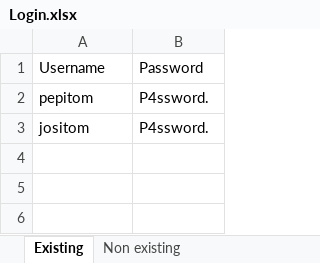
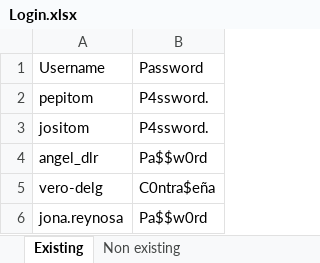
Before and after one commit to SergioEspriella-Hexaware/ScrumMetrics, an Excel workbook: scrummetrics/excel/Login.xlsx, sheet Existing, drawn as a sheet; values as stored, in another font and other column widths than the file's, no borders; the diff names each change by its address in the sheet, - before the commit and + after, or states it on an @@ line.

Commit message:
Updated Login.xlsx

```diff
--- a/scrummetrics/excel/Login.xlsx (sheet Existing)
+++ b/scrummetrics/excel/Login.xlsx (sheet Existing)
+row 4: angel_dlr | Pa$$w0rd
+row 5: vero-delg | C0ntra$eña
+row 6: jona.reynosa | Pa$$w0rd
```
